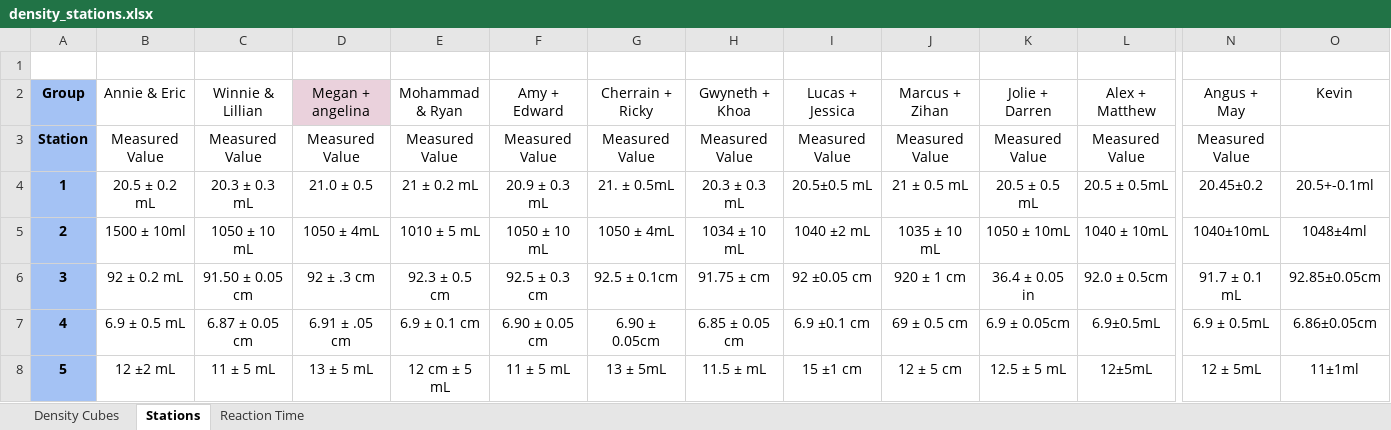
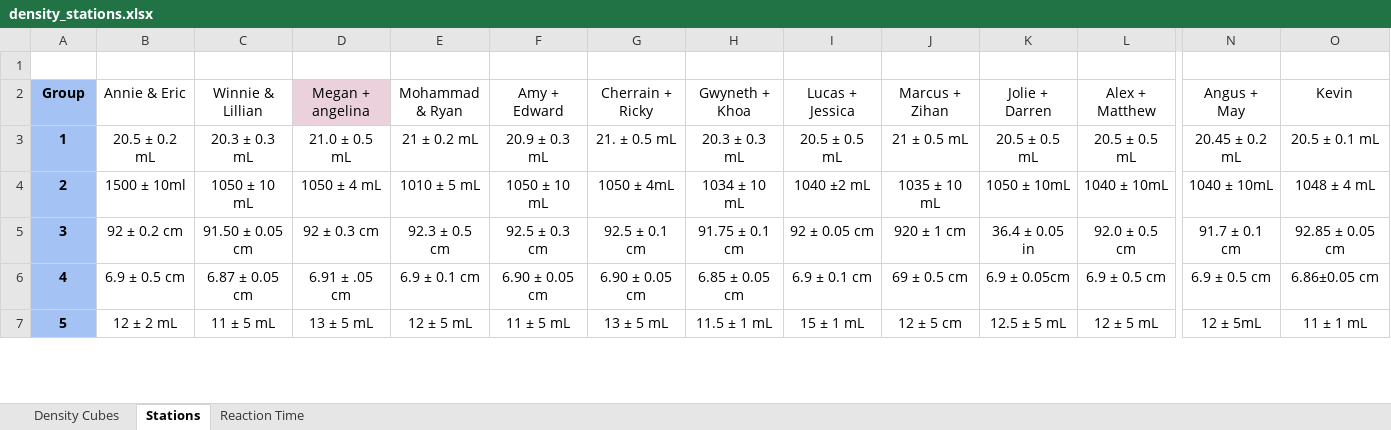
Before and after one commit to Primotheus/Chemistry-Data-Pooling-HL11, an Excel workbook: density_stations.xlsx, sheet Stations, drawn as a sheet; only a part is shown, gaps mark what is left out; values as stored, in another font and other column widths than the file's, no borders; removed rows and columns are numbered as before the commit, all else as after; rows hold the shown columns only; the diff covers the shown part only; the diff names each change by its address in the sheet, - before the commit and + after, or states it on an @@ line.

```diff
--- a/density_stations.xlsx (sheet Stations)
+++ b/density_stations.xlsx (sheet Stations)
-row 3: Station | Measured Value | Measured Value | Measured Value | Measured Value | Measured Value | Measured Value | Measured Value | Measured Value | Measured Value | Measured Value | Measured Value | Measured Value
-D3 (Megan + angelina): 21.0 ± 0.5
+D3 (Megan + angelina): 21.0 ± 0.5 mL
-G3 (Cherrain + Ricky): 21. ± 0.5mL
+G3 (Cherrain + Ricky): 21. ± 0.5 mL
-I3 (Lucas + Jessica): 20.5±0.5 mL
+I3 (Lucas + Jessica): 20.5 ± 0.5 mL
-L3 (Alex + Matthew): 20.5 ± 0.5mL
+L3 (Alex + Matthew): 20.5 ± 0.5 mL
-N3 (Angus + May): 20.45±0.2
+N3 (Angus + May): 20.45 ± 0.2 mL
-O3 (Kevin): 20.5+-0.1ml
+O3 (Kevin): 20.5 ± 0.1 mL
-D4 (Megan + angelina): 1050 ± 4mL
+D4 (Megan + angelina): 1050 ± 4 mL
-N4 (Angus + May): 1040±10mL
+N4 (Angus + May): 1040 ± 10mL
-O4 (Kevin): 1048±4ml
+O4 (Kevin): 1048 ± 4 mL
-B5 (Annie & Eric): 92 ± 0.2 mL
+B5 (Annie & Eric): 92 ± 0.2 cm
-D5 (Megan + angelina): 92 ± .3 cm
+D5 (Megan + angelina): 92 ± 0.3 cm
-G5 (Cherrain + Ricky): 92.5 ± 0.1cm
+G5 (Cherrain + Ricky): 92.5 ± 0.1 cm
-H5 (Gwyneth + Khoa): 91.75 ± cm
+H5 (Gwyneth + Khoa): 91.75 ± 0.1 cm
-I5 (Lucas + Jessica): 92 ±0.05 cm
+I5 (Lucas + Jessica): 92 ± 0.05 cm
-L5 (Alex + Matthew): 92.0 ± 0.5cm
+L5 (Alex + Matthew): 92.0 ± 0.5 cm
-N5 (Angus + May): 91.7 ± 0.1 mL
+N5 (Angus + May): 91.7 ± 0.1 cm
-O5 (Kevin): 92.85±0.05cm
+O5 (Kevin): 92.85 ± 0.05 cm
-B6 (Annie & Eric): 6.9 ± 0.5 mL
+B6 (Annie & Eric): 6.9 ± 0.5 cm
-G6 (Cherrain + Ricky): 6.90 ± 0.05cm
+G6 (Cherrain + Ricky): 6.90 ± 0.05 cm
-I6 (Lucas + Jessica): 6.9 ±0.1 cm
+I6 (Lucas + Jessica): 6.9 ± 0.1 cm
-L6 (Alex + Matthew): 6.9±0.5mL
+L6 (Alex + Matthew): 6.9 ± 0.5 cm
-N6 (Angus + May): 6.9 ± 0.5mL
+N6 (Angus + May): 6.9 ± 0.5 cm
-O6 (Kevin): 6.86±0.05cm
+O6 (Kevin): 6.86±0.05 cm
-B7 (Annie & Eric): 12 ±2 mL
+B7 (Annie & Eric): 12 ± 2 mL
-E7 (Mohammad & Ryan): 12 cm ± 5 mL
+E7 (Mohammad & Ryan): 12 ± 5 mL
-G7 (Cherrain + Ricky): 13 ± 5mL
+G7 (Cherrain + Ricky): 13 ± 5 mL
-H7 (Gwyneth + Khoa): 11.5 ± mL
+H7 (Gwyneth + Khoa): 11.5 ± 1 mL
-I7 (Lucas + Jessica): 15 ±1 cm
+I7 (Lucas + Jessica): 15 ± 1 mL
-L7 (Alex + Matthew): 12±5mL
+L7 (Alex + Matthew): 12 ± 5 mL
-O7 (Kevin): 11±1ml
+O7 (Kevin): 11 ± 1 mL
```
Also changed, not shown: 7 removed rows and 36 edited cells elsewhere in this sheet, sheet Density Cubes, sheet Reaction Time, charts or pictures, rubberstopper.xlsx, 19 other files.
